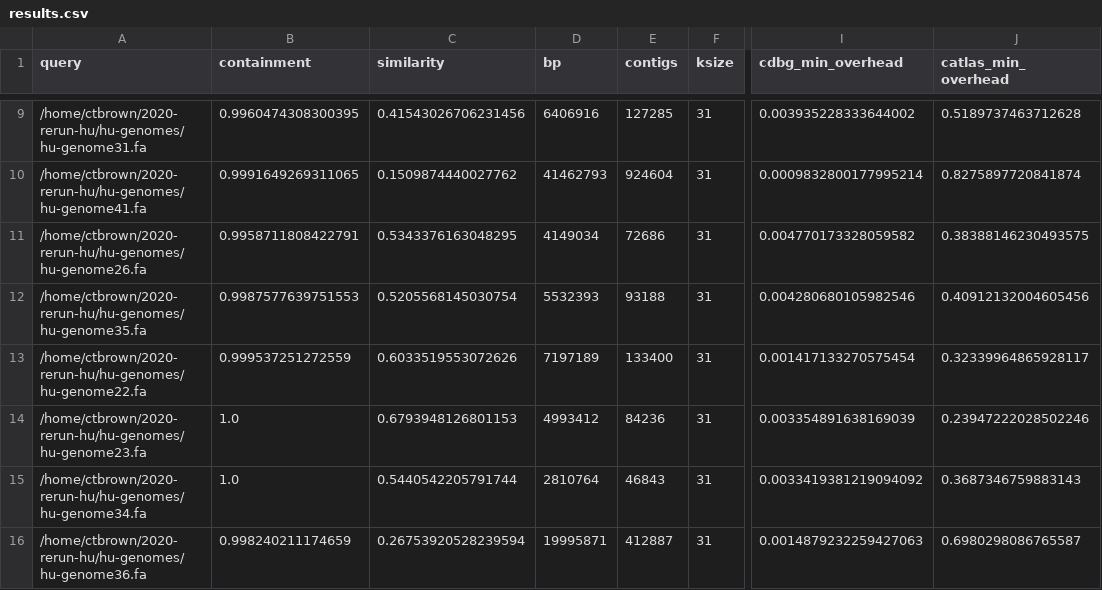
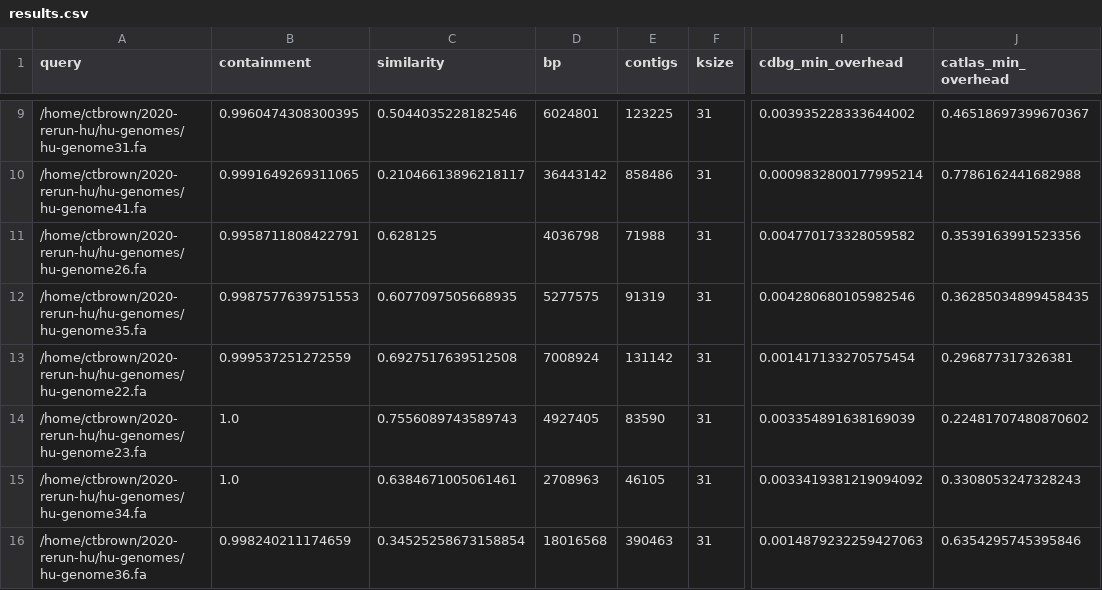
Before and after one commit to ctb/2020-rerun-hu-s1, a CSV file: v2/hu-s1_k31_r1_search_oh0/results.csv, drawn as a sheet; only a part is shown, gaps mark what is left out; the diff covers the shown part only; the diff names each change by its address in the sheet, - before the commit and + after, or states it on an @@ line.

```diff
--- a/v2/hu-s1_k31_r1_search_oh0/results.csv
+++ b/v2/hu-s1_k31_r1_search_oh0/results.csv
-C9 (similarity): 0.41543026706231456
+C9 (similarity): 0.5044035228182546
-D9 (bp): 6406916
+D9 (bp): 6024801
-E9 (contigs): 127285
+E9 (contigs): 123225
-J9 (catlas_min_overhead): 0.5189737463712628
+J9 (catlas_min_overhead): 0.46518697399670367
-C10 (similarity): 0.1509874440027762
+C10 (similarity): 0.21046613896218117
-D10 (bp): 41462793
+D10 (bp): 36443142
-E10 (contigs): 924604
+E10 (contigs): 858486
-J10 (catlas_min_overhead): 0.8275897720841874
+J10 (catlas_min_overhead): 0.7786162441682988
-C11 (similarity): 0.5343376163048295
+C11 (similarity): 0.628125
-D11 (bp): 4149034
+D11 (bp): 4036798
-E11 (contigs): 72686
+E11 (contigs): 71988
-J11 (catlas_min_overhead): 0.38388146230493575
+J11 (catlas_min_overhead): 0.3539163991523356
-C12 (similarity): 0.5205568145030754
+C12 (similarity): 0.6077097505668935
-D12 (bp): 5532393
+D12 (bp): 5277575
-E12 (contigs): 93188
+E12 (contigs): 91319
-J12 (catlas_min_overhead): 0.40912132004605456
+J12 (catlas_min_overhead): 0.36285034899458435
-C13 (similarity): 0.6033519553072626
+C13 (similarity): 0.6927517639512508
-D13 (bp): 7197189
+D13 (bp): 7008924
-E13 (contigs): 133400
+E13 (contigs): 131142
-J13 (catlas_min_overhead): 0.32339964865928117
+J13 (catlas_min_overhead): 0.296877317326381
-C14 (similarity): 0.6793948126801153
+C14 (similarity): 0.7556089743589743
-D14 (bp): 4993412
+D14 (bp): 4927405
-E14 (contigs): 84236
+E14 (contigs): 83590
-J14 (catlas_min_overhead): 0.23947222028502246
+J14 (catlas_min_overhead): 0.22481707480870602
-C15 (similarity): 0.5440542205791744
+C15 (similarity): 0.6384671005061461
-D15 (bp): 2810764
+D15 (bp): 2708963
-E15 (contigs): 46843
+E15 (contigs): 46105
-J15 (catlas_min_overhead): 0.3687346759883143
+J15 (catlas_min_overhead): 0.3308053247328243
-C16 (similarity): 0.26753920528239594
+C16 (similarity): 0.34525258673158854
-D16 (bp): 19995871
+D16 (bp): 18016568
-E16 (contigs): 412887
+E16 (contigs): 390463
-J16 (catlas_min_overhead): 0.6980298086765587
+J16 (catlas_min_overhead): 0.6354295745395846
```
Also changed, not shown: 61 edited cells elsewhere in this file, v2/podarV_k31_r1_search_oh0/results.csv, 3 other files.
